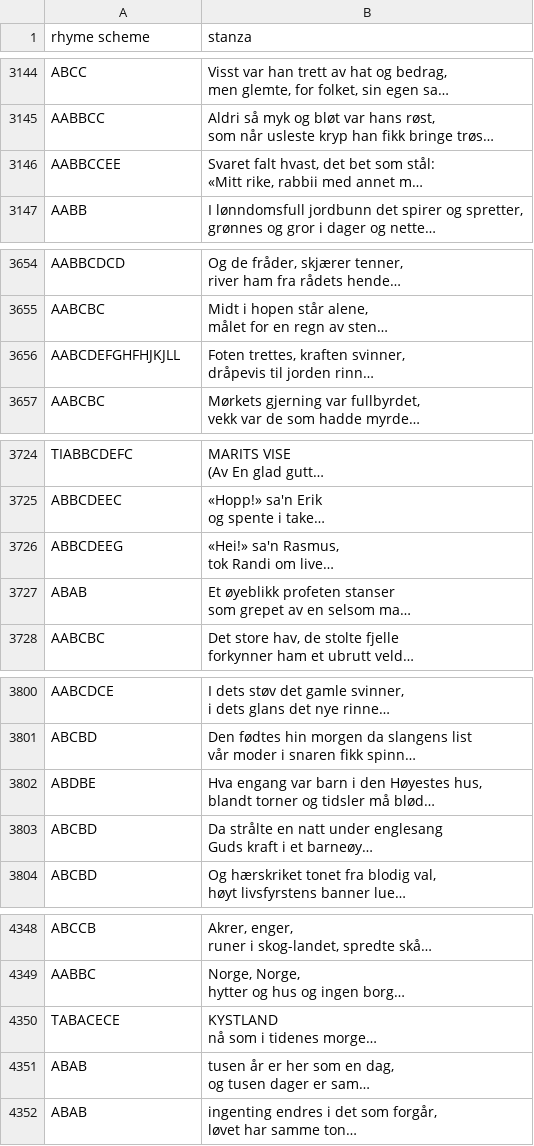
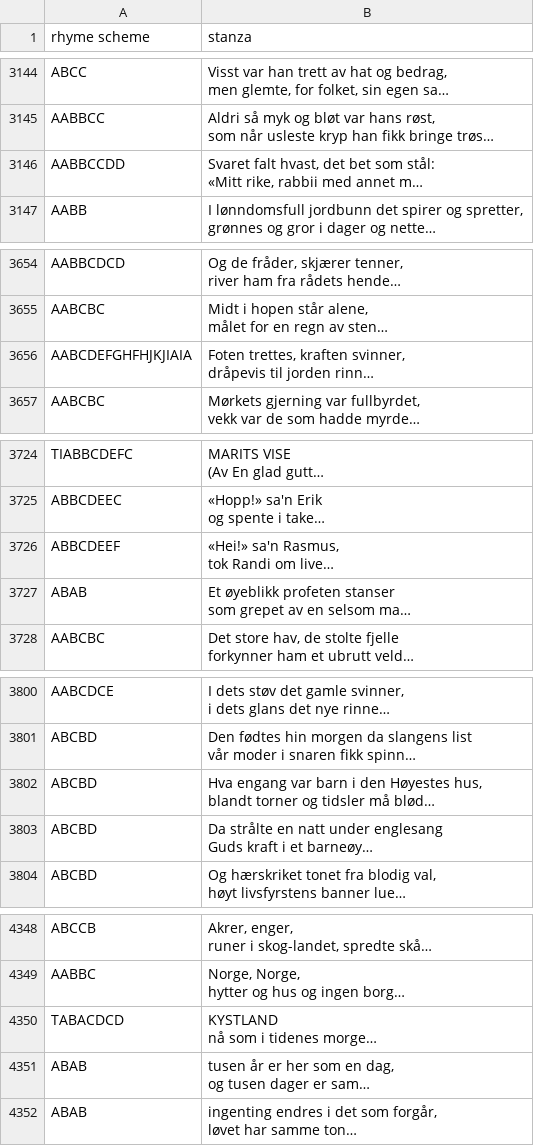
Before and after one commit to titaenstad/norwegian_rhyme_scheme_corpus, a TSV file: annotation_tool/tsvs/tita_rhymes_poems.tsv, drawn as a sheet; only a part is shown, gaps mark what is left out; long unchanged cells end in …; the diff covers the shown part only; the diff names each change by its address in the sheet, - before the commit and + after, or states it on an @@ line.

```diff
--- a/annotation_tool/tsvs/tita_rhymes_poems.tsv
+++ b/annotation_tool/tsvs/tita_rhymes_poems.tsv
-A3146 (rhyme scheme): AABBCCEE
+A3146 (rhyme scheme): AABBCCDD
-A3656 (rhyme scheme): AABCDEFGHFHJKJLL
+A3656 (rhyme scheme): AABCDEFGHFHJKJIAIA
-A3726 (rhyme scheme): ABBCDEEG
+A3726 (rhyme scheme): ABBCDEEF
-A3802 (rhyme scheme): ABDBE
+A3802 (rhyme scheme): ABCBD
-A4350 (rhyme scheme): TABACECE
+A4350 (rhyme scheme): TABACDCD
```
Also changed, not shown: 13 edited cells elsewhere in this file, 2 other files.
